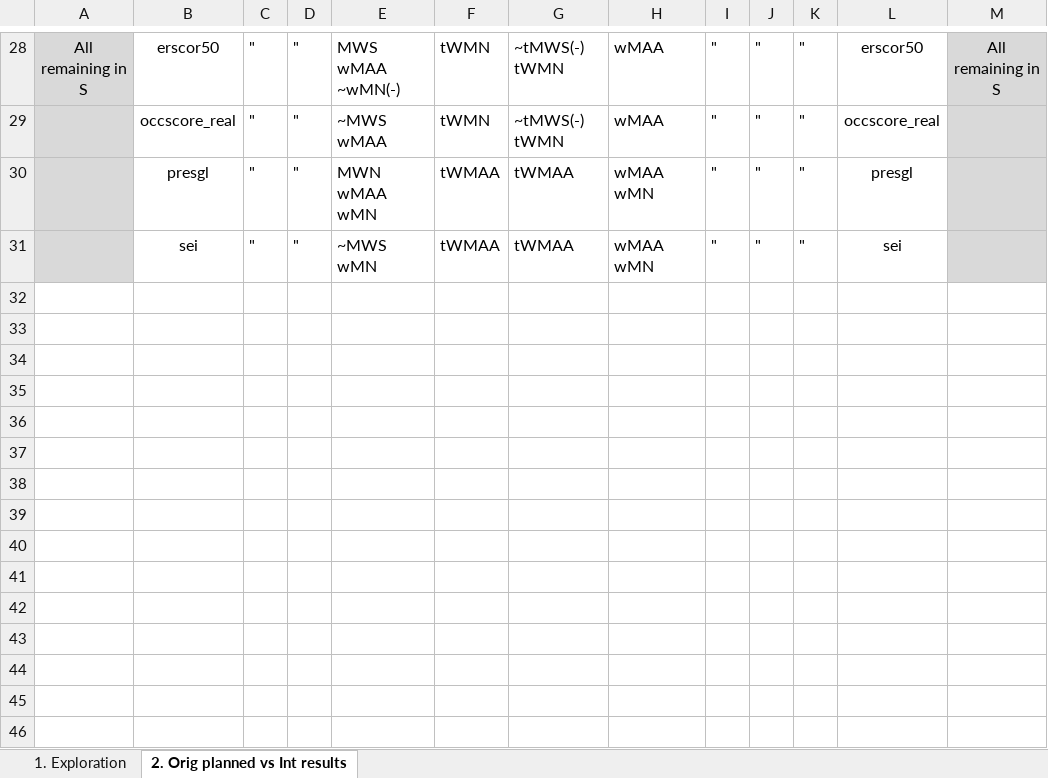
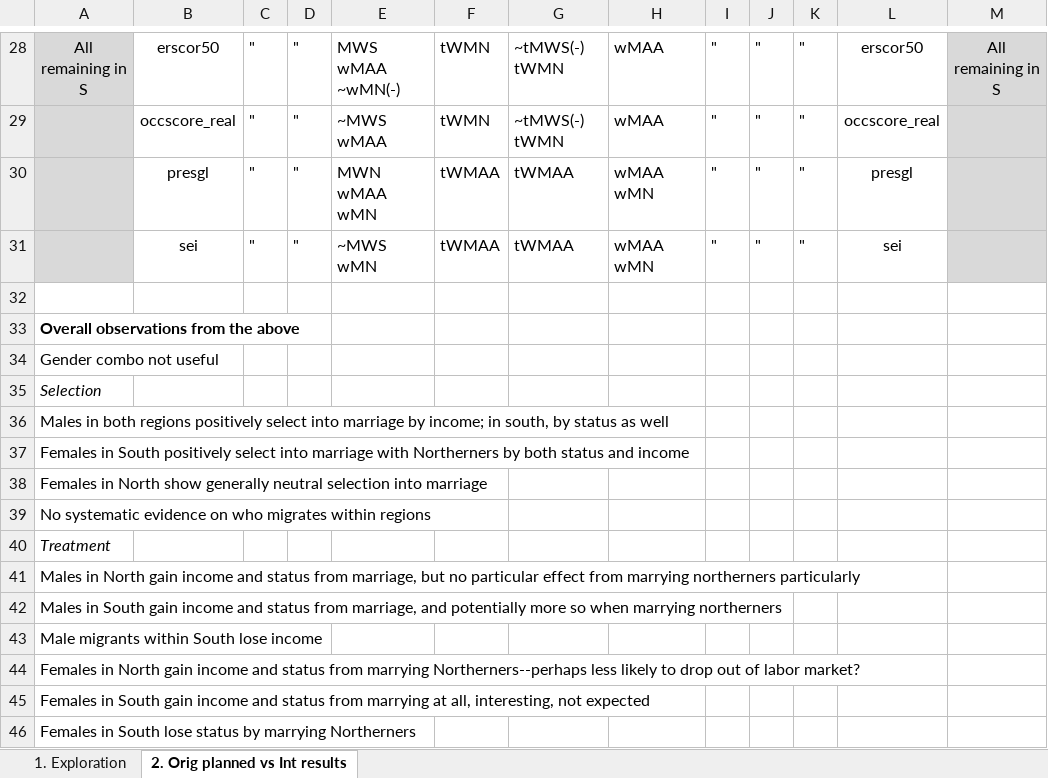
Before and after one commit to maxnorton/500_data, an Excel workbook: notes/explore-results.xlsx, sheet 2. Orig planned vs Int results, drawn as a sheet; only a part is shown, gaps mark what is left out; values as stored, in another font and other column widths than the file's, no borders; the diff names each change by its address in the sheet, - before the commit and + after, or states it on an @@ line.

```diff
--- a/notes/explore-results.xlsx (sheet 2. Orig planned vs Int results)
+++ b/notes/explore-results.xlsx (sheet 2. Orig planned vs Int results)
+row 32: (empty)
+row 33: Overall observations from the above
+row 34: Gender combo not useful
+row 35: Selection
+row 36: Males in both regions positively select into marriage by income; in south, by status as well
+row 37: Females in South positively select into marriage with Northerners by both status and income
+row 38: Females in North show generally neutral selection into marriage
+row 39: No systematic evidence on who migrates within regions
+row 40: Treatment
+row 41: Males in North gain income and status from marriage, but no particular effect from marrying northerners particularly
+row 42: Males in South gain income and status from marriage, and potentially more so when marrying northerners
+row 43: Male migrants within South lose income
+row 44: Females in North gain income and status from marrying Northerners--perhaps less likely to drop out of labor market?
+row 45: Females in South gain income and status from marrying at all, interesting, not expected
+row 46: Females in South lose status by marrying Northerners
```
Also changed, not shown: 9 other files.
